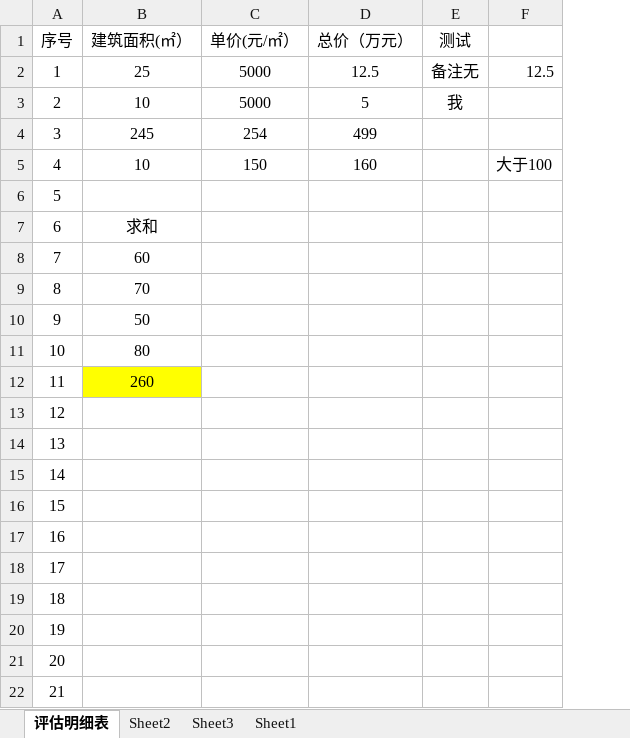
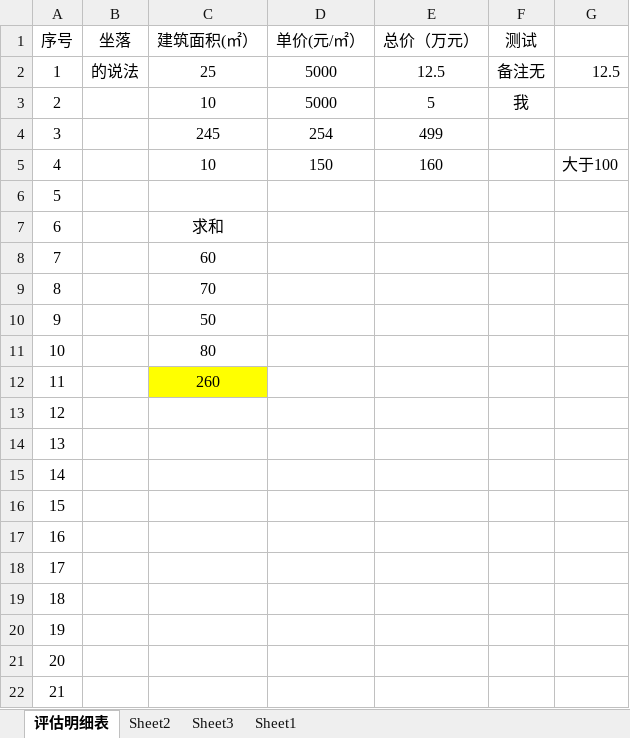
Before and after one commit to SnailBrother/React-demo-all-top-, an Excel workbook: react-demo/public/template.xlsx, sheet 评估明细表, drawn as a sheet; values as stored, in another font and other column widths than the file's, no borders; the diff names each change by its address in the sheet, - before the commit and + after, or states it on an @@ line.

```diff
--- a/react-demo/public/template.xlsx (sheet 评估明细表)
+++ b/react-demo/public/template.xlsx (sheet 评估明细表)
+column B (坐落), row 2: 的说法
```
Also changed, not shown: formulas that keep their value, 11 other files.
